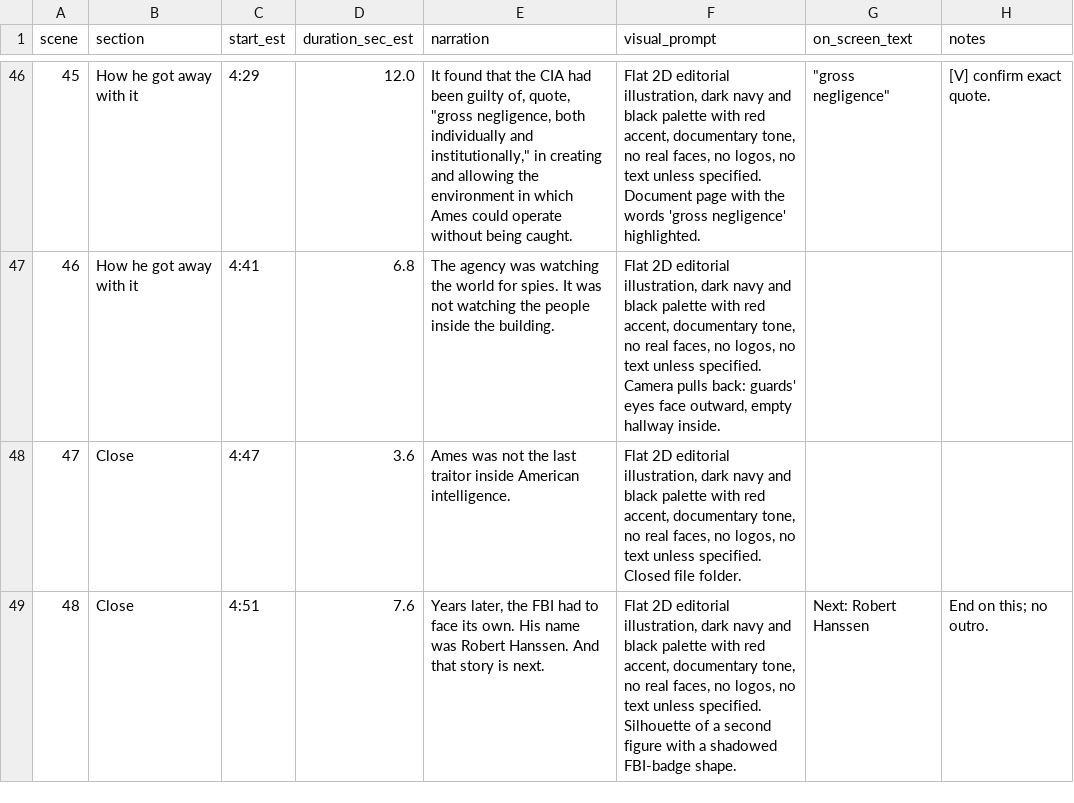
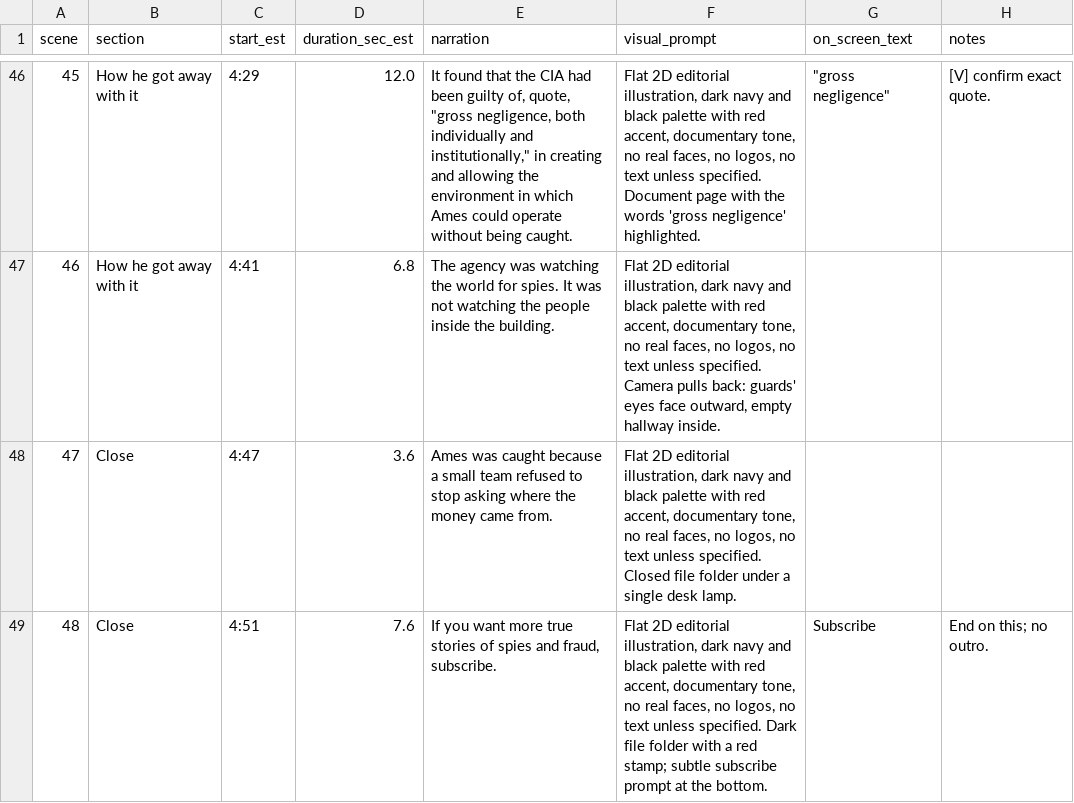
Before and after one commit to romelusjoesebastian-spec/channel-growth, a CSV file: videos/02-aldrich-ames-scenes.csv, drawn as a sheet; only a part is shown, gaps mark what is left out.

```diff
--- a/videos/02-aldrich-ames-scenes.csv
+++ b/videos/02-aldrich-ames-scenes.csv
@@ -47,3 +47,3 @@ scene,section,start_est,duration_sec_est,narration,visual_prompt,on_screen_text,
 46,How he got away with it,4:41,6.8,The agency was watching the world for spies. It was not watching the people inside the building.,"Flat 2D editorial illustration, dark navy and black palette with red accent, documentary tone, no real faces, no logos, no text unless specified. Camera pulls back: guards' eyes face outward, empty hallway inside.",,
-47,Close,4:47,3.6,Ames was not the last traitor inside American intelligence.,"Flat 2D editorial illustration, dark navy and black palette with red accent, documentary tone, no real faces, no logos, no text unless specified. Closed file folder.",,
-48,Close,4:51,7.6,"Years later, the FBI had to face its own. His name was Robert Hanssen. And that story is next.","Flat 2D editorial illustration, dark navy and black palette with red accent, documentary tone, no real faces, no logos, no text unless specified. Silhouette of a second figure with a shadowed FBI-badge shape.",Next: Robert Hanssen,End on this; no outro.
+47,Close,4:47,3.6,Ames was caught because a small team refused to stop asking where the money came from.,"Flat 2D editorial illustration, dark navy and black palette with red accent, documentary tone, no real faces, no logos, no text unless specified. Closed file folder under a single desk lamp.",,
+48,Close,4:51,7.6,"If you want more true stories of spies and fraud, subscribe.","Flat 2D editorial illustration, dark navy and black palette with red accent, documentary tone, no real faces, no logos, no text unless specified. Dark file folder with a red stamp; subtle subscribe prompt at the bottom.",Subscribe,End on this; no outro.
```
Also changed, not shown: 2 other files.
